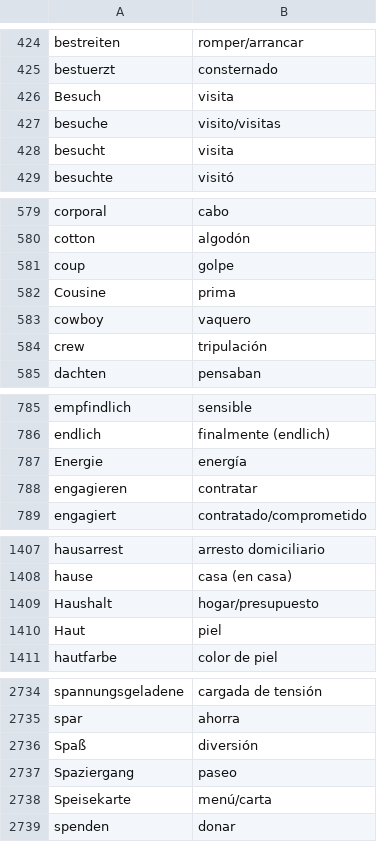
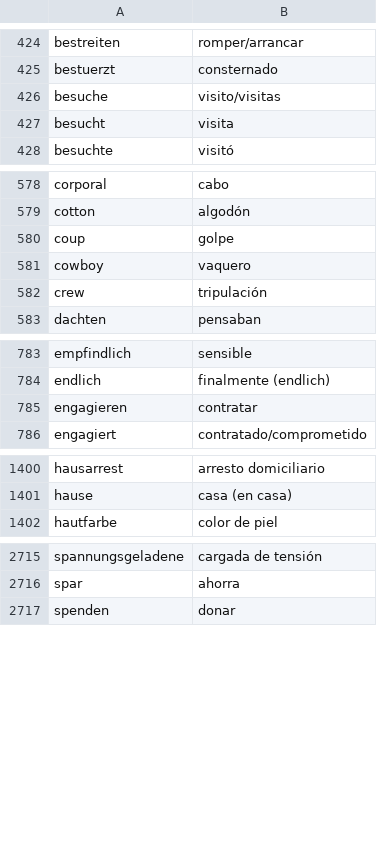
Before and after one commit to Jonathangadeaharder/VocabLevels, a CSV file: C1.csv, drawn as a sheet; only a part is shown, gaps mark what is left out; the diff covers the shown part only; the diff names each change by its address in the sheet, - before the commit and + after, or states it on an @@ line.

```diff
--- a/C1.csv
+++ b/C1.csv
-row 426: Besuch | visita
-row 582: Cousine | prima
-row 787: Energie | energía
-row 1409: Haushalt | hogar/presupuesto
-row 1410: Haut | piel
-row 2736: Spaß | diversión
-row 2737: Spaziergang | paseo
-row 2738: Speisekarte | menú/carta
```
Also changed, not shown: 27 removed rows elsewhere in this file, 1 other file.
